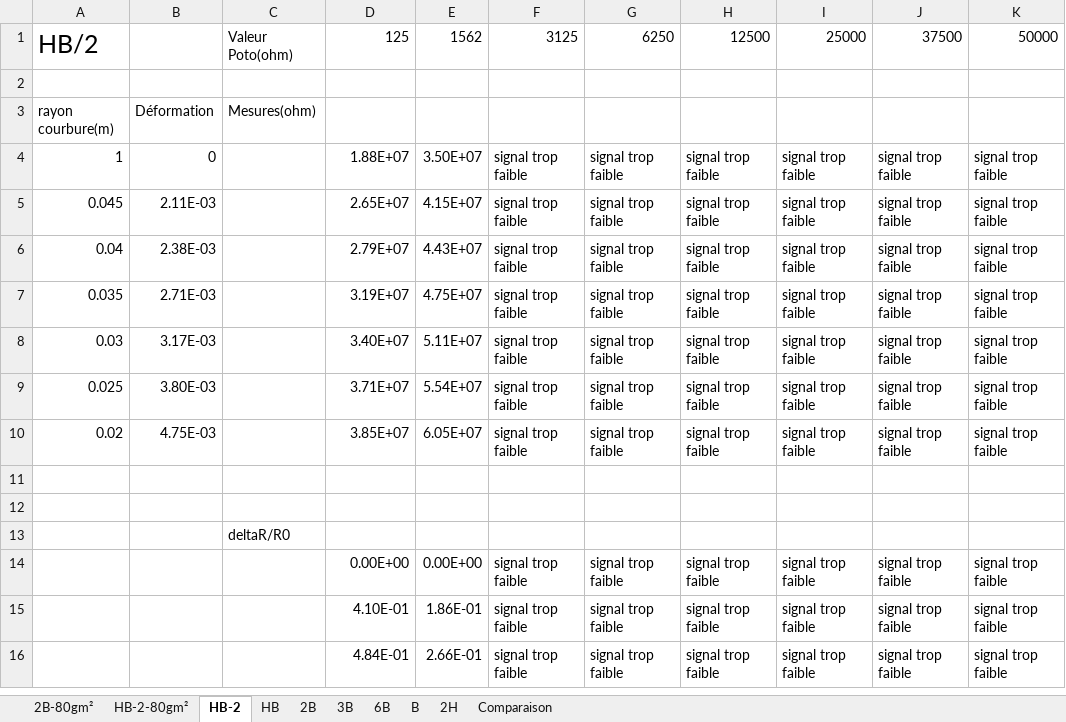
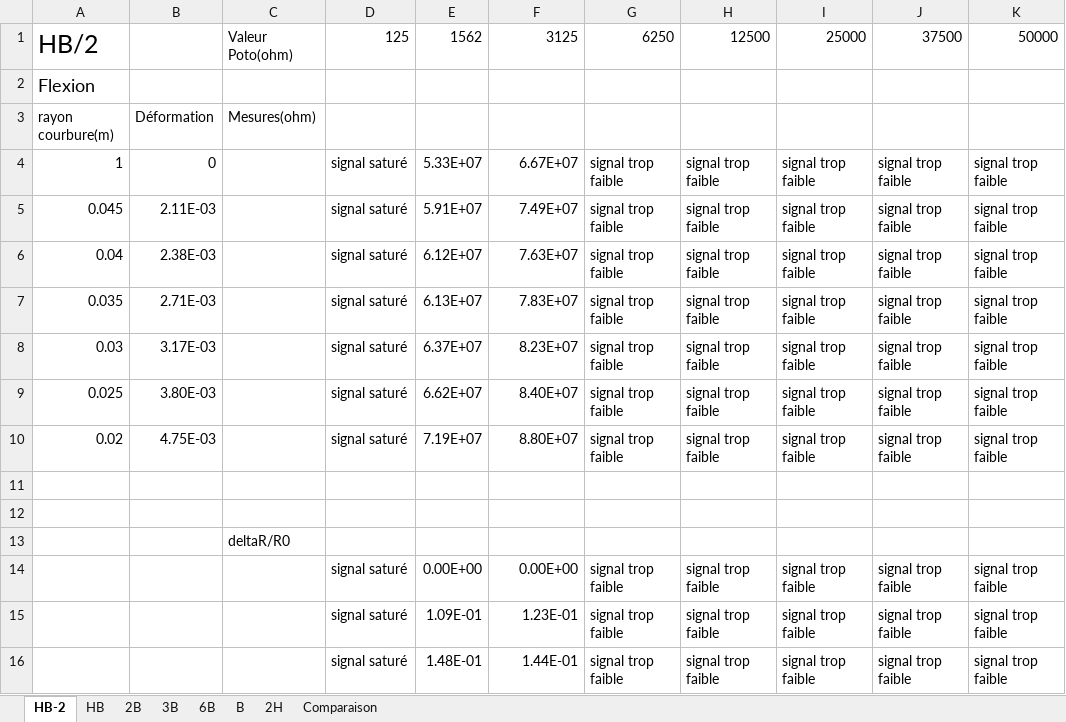
Before and after one commit to MOSH-Insa-Toulouse/2024-2025-4GP-Glubulax-TTRollanDD, an Excel workbook: Résultats/Mesures.xlsx, sheet HB-2, drawn as a sheet; only a part is shown; values as stored, in another font and other column widths than the file's, no borders; charts and pictures not drawn; the diff covers the shown part only; the diff names each change by its address in the sheet, - before the commit and + after, or states it on an @@ line.

```diff
--- a/Résultats/Mesures.xlsx (sheet HB-2)
+++ b/Résultats/Mesures.xlsx (sheet HB-2)
-sheet tab: 2B-80gm²
-sheet tab: HB-2-80gm²
-A2: (empty)
+A2: Flexion
-D4: 1.88E+07
+D4: signal saturé
-E4: 3.50E+07
+E4: 5.33E+07
-F4: signal trop faible
+F4: 6.67E+07
-D5: 2.65E+07
+D5: signal saturé
-E5: 4.15E+07
+E5: 5.91E+07
-F5: signal trop faible
+F5: 7.49E+07
-D6: 2.79E+07
+D6: signal saturé
-E6: 4.43E+07
+E6: 6.12E+07
-F6: signal trop faible
+F6: 7.63E+07
-D7: 3.19E+07
+D7: signal saturé
-E7: 4.75E+07
+E7: 6.13E+07
-F7: signal trop faible
+F7: 7.83E+07
-D8: 3.40E+07
+D8: signal saturé
-E8: 5.11E+07
+E8: 6.37E+07
-F8: signal trop faible
+F8: 8.23E+07
-D9: 3.71E+07
+D9: signal saturé
-E9: 5.54E+07
+E9: 6.62E+07
-F9: signal trop faible
+F9: 8.40E+07
-D10: 3.85E+07
+D10: signal saturé
-E10: 6.05E+07
+E10: 7.19E+07
-F10: signal trop faible
+F10: 8.80E+07
-D14: 0.00E+00
+D14: signal saturé
-F14: signal trop faible
+F14: 0.00E+00
-D15: 4.10E-01
+D15: signal saturé
-E15: 1.86E-01
+E15: 1.09E-01
-F15: signal trop faible
+F15: 1.23E-01
-D16: 4.84E-01
+D16: signal saturé
-E16: 2.66E-01
+E16: 1.48E-01
-F16: signal trop faible
+F16: 1.44E-01
```
Also changed, not shown: 18 added rows and 12 edited cells elsewhere in this sheet, sheet 3B, sheet HB, sheet 2B, sheet B, sheet 6B, sheet 2H, charts or pictures.
